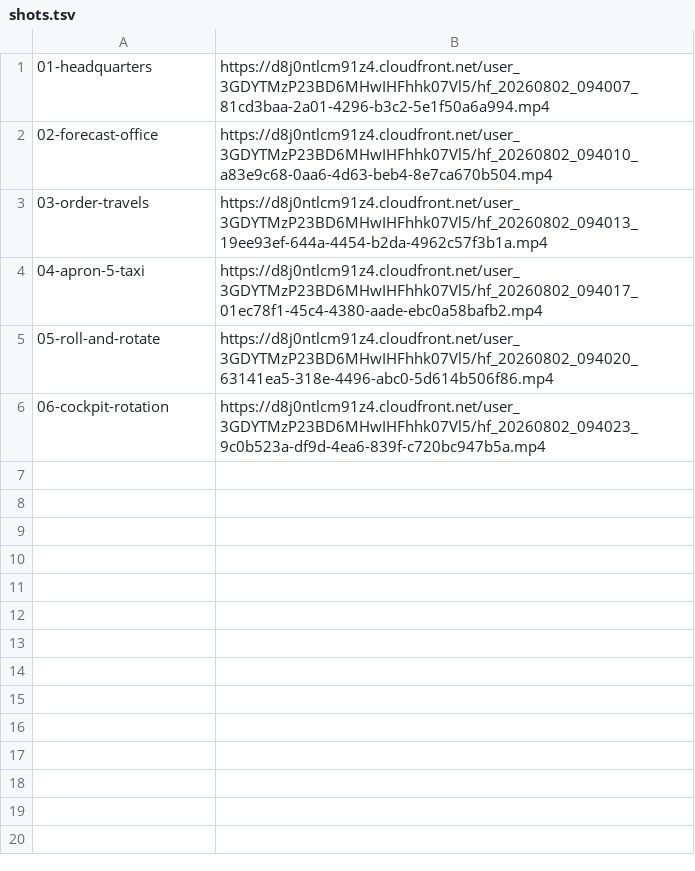
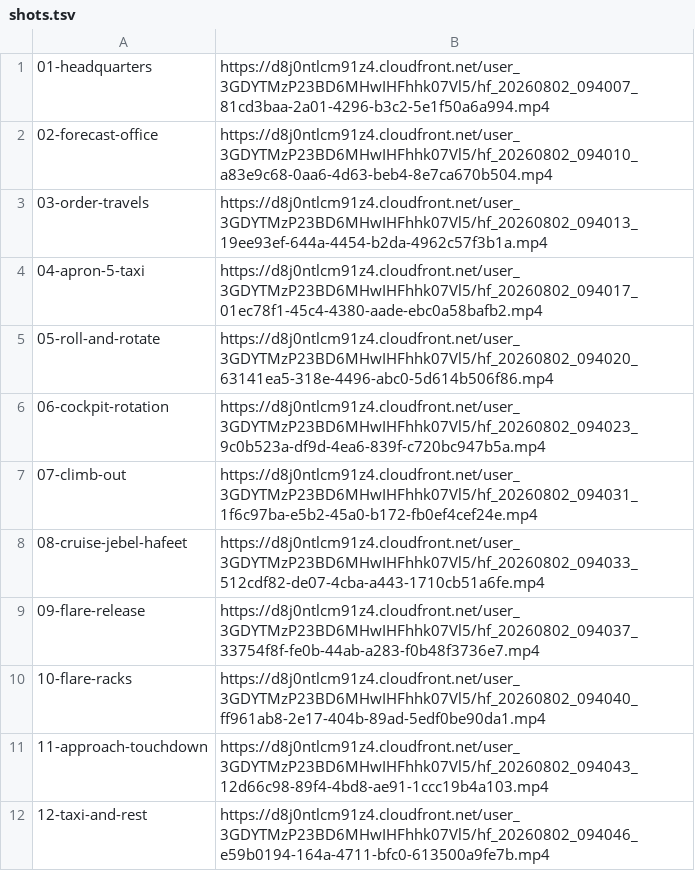
Before and after one commit to malbloshii7-lang/TANAKHA, a TSV file: ncm-seeding-film/shots.tsv, drawn as a sheet; the diff names each change by its address in the sheet, - before the commit and + after, or states it on an @@ line.

```diff
--- a/ncm-seeding-film/shots.tsv
+++ b/ncm-seeding-film/shots.tsv
+row 7: 07-climb-out | https://d8j0ntlcm91z4.cloudfront.net/user_3GDYTMzP23BD6MHwIHFhhk07Vl5/hf_20260802_094031_1f6c97ba-e5b2-45a0-b172-fb0ef4cef24e.mp4
+row 8: 08-cruise-jebel-hafeet | https://d8j0ntlcm91z4.cloudfront.net/user_3GDYTMzP23BD6MHwIHFhhk07Vl5/hf_20260802_094033_512cdf82-de07-4cba-a443-1710cb51a6fe.mp4
+row 9: 09-flare-release | https://d8j0ntlcm91z4.cloudfront.net/user_3GDYTMzP23BD6MHwIHFhhk07Vl5/hf_20260802_094037_33754f8f-fe0b-44ab-a283-f0b48f3736e7.mp4
+row 10: 10-flare-racks | https://d8j0ntlcm91z4.cloudfront.net/user_3GDYTMzP23BD6MHwIHFhhk07Vl5/hf_20260802_094040_ff961ab8-2e17-404b-89ad-5edf0be90da1.mp4
+row 11: 11-approach-touchdown | https://d8j0ntlcm91z4.cloudfront.net/user_3GDYTMzP23BD6MHwIHFhhk07Vl5/hf_20260802_094043_12d66c98-89f4-4bd8-ae91-1ccc19b4a103.mp4
+row 12: 12-taxi-and-rest | https://d8j0ntlcm91z4.cloudfront.net/user_3GDYTMzP23BD6MHwIHFhhk07Vl5/hf_20260802_094046_e59b0194-164a-4711-bfc0-613500a9fe7b.mp4
```
Also changed, not shown: 1 other file.
